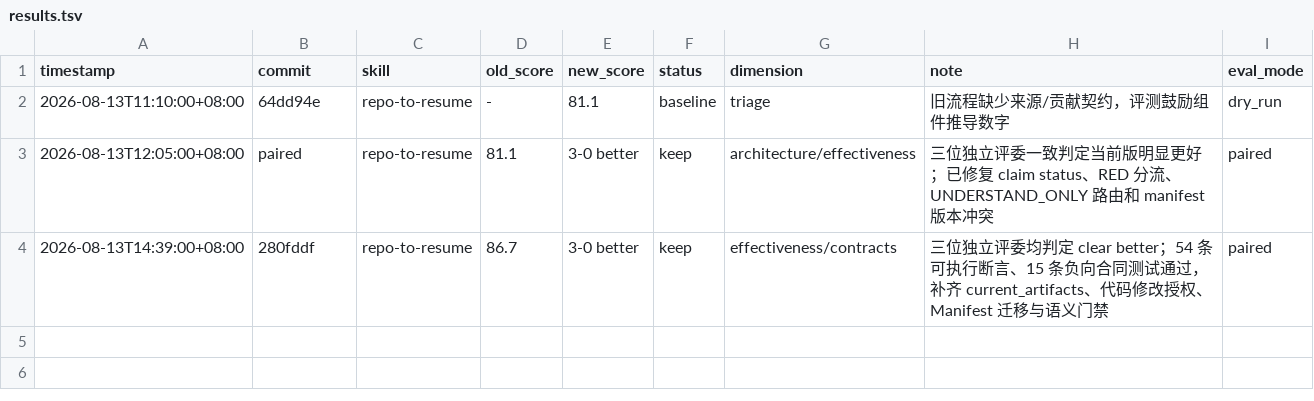
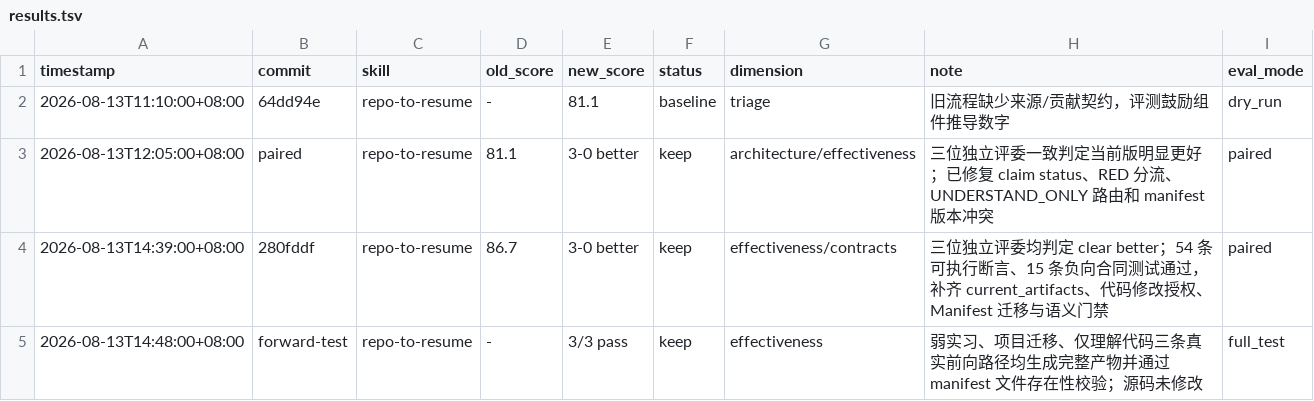
Before and after one commit to Brave-Maker/repo-to-resume, a TSV file: results.tsv, drawn as a sheet.

```diff
--- a/results.tsv
+++ b/results.tsv
@@ -4 +4,2 @@ timestamp	commit	skill	old_score	new_score	status	dimension	note	eval_mode
 2026-08-13T14:39:00+08:00	280fddf	repo-to-resume	86.7	3-0 better	keep	effectiveness/contracts	三位独立评委均判定 clear better；54 条可执行断言、15 条负向合同测试通过，补齐 current_artifacts、代码修改授权、Manifest 迁移与语义门禁	paired
+2026-08-13T14:48:00+08:00	forward-test	repo-to-resume	-	3/3 pass	keep	effectiveness	弱实习、项目迁移、仅理解代码三条真实前向路径均生成完整产物并通过 manifest 文件存在性校验；源码未修改	full_test
```
